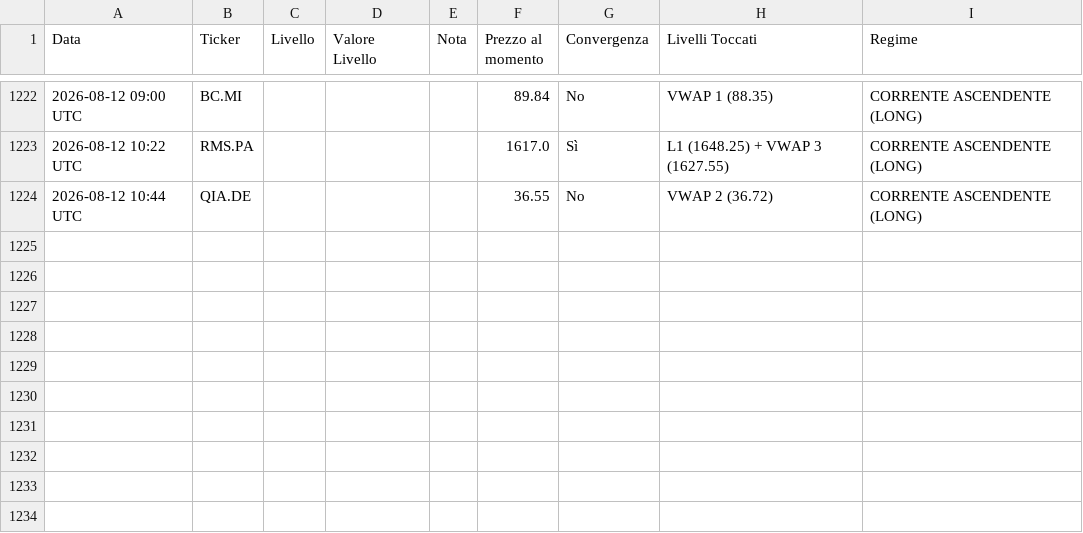
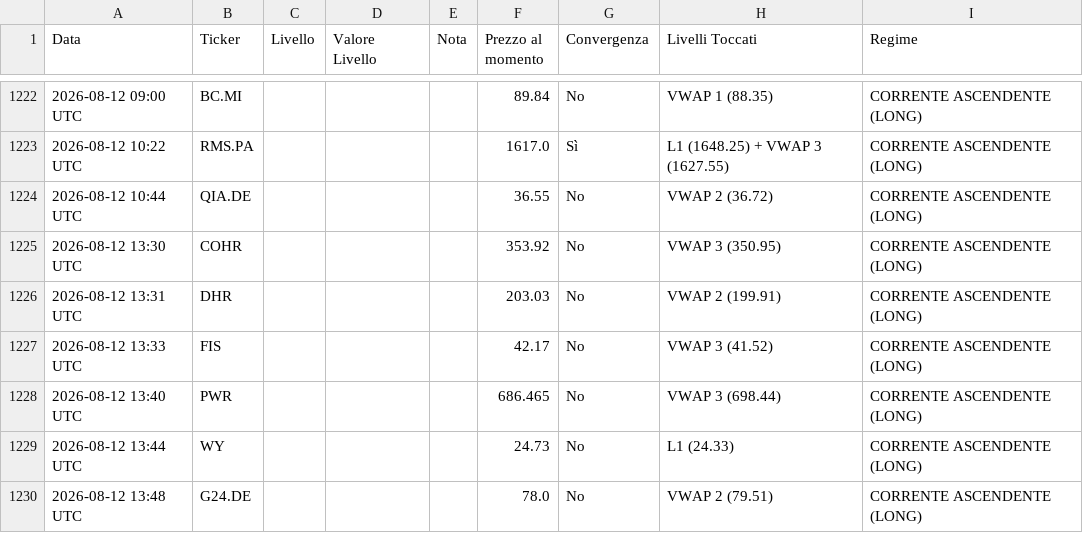
Before and after one commit to Logg84/monitor-trading-marco, a CSV file: alert_history.csv, drawn as a sheet; only a part is shown, gaps mark what is left out; the diff names each change by its address in the sheet, - before the commit and + after, or states it on an @@ line.

Commit message:
Aggiorna stato e storico alert

```diff
--- a/alert_history.csv
+++ b/alert_history.csv
+row 1225: 2026-08-12 13:30 UTC | COHR |  |  |  | 353.92 | No | VWAP 3 (350.95) | CORRENTE ASCENDENTE (LONG)
+row 1226: 2026-08-12 13:31 UTC | DHR |  |  |  | 203.03 | No | VWAP 2 (199.91) | CORRENTE ASCENDENTE (LONG)
+row 1227: 2026-08-12 13:33 UTC | FIS |  |  |  | 42.17 | No | VWAP 3 (41.52) | CORRENTE ASCENDENTE (LONG)
+row 1228: 2026-08-12 13:40 UTC | PWR |  |  |  | 686.465 | No | VWAP 3 (698.44) | CORRENTE ASCENDENTE (LONG)
+row 1229: 2026-08-12 13:44 UTC | WY |  |  |  | 24.73 | No | L1 (24.33) | CORRENTE ASCENDENTE (LONG)
+row 1230: 2026-08-12 13:48 UTC | G24.DE |  |  |  | 78.0 | No | VWAP 2 (79.51) | CORRENTE ASCENDENTE (LONG)
```
Also changed, not shown: 2 other files.
